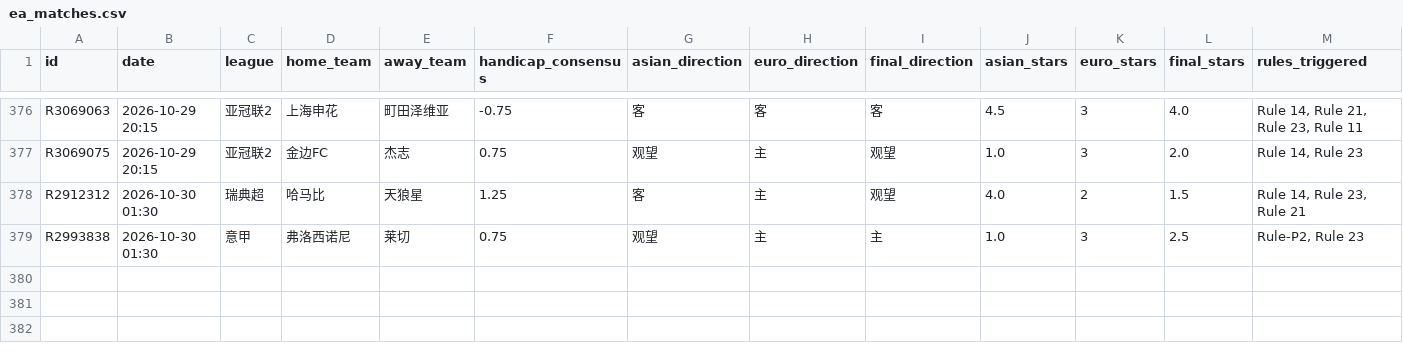
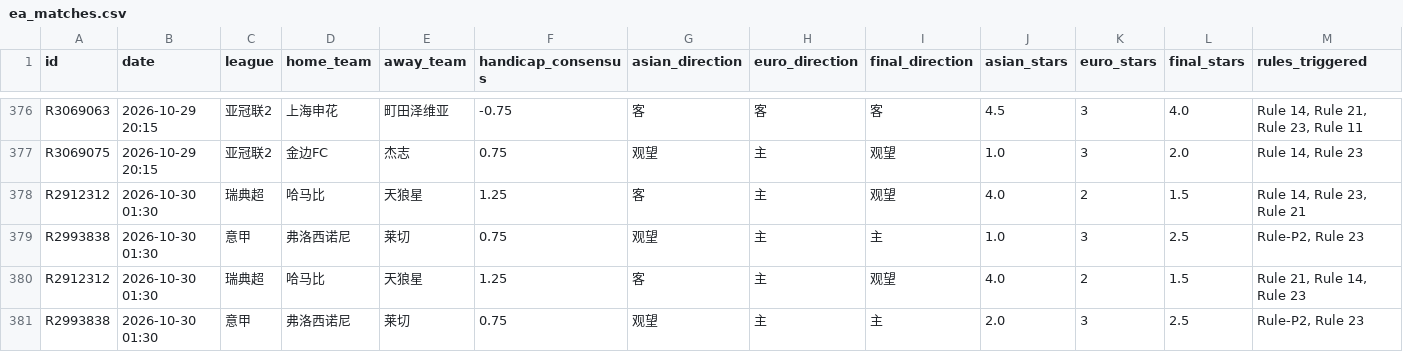
Before and after one commit to housan321/euro_asian_task, a CSV file: data/ea_matches.csv, drawn as a sheet; only a part is shown, gaps mark what is left out; rows hold the shown columns only; the diff names each change by its address in the sheet, - before the commit and + after, or states it on an @@ line.

```diff
--- a/data/ea_matches.csv
+++ b/data/ea_matches.csv
+row 380: R2912312 | 2026-10-30 01:30 | 瑞典超 | 哈马比 | 天狼星 | 1.25 | 客 | 主 | 观望 | 4.0 | 2 | 1.5 | Rule 21, Rule 14, Rule 23
+row 381: R2993838 | 2026-10-30 01:30 | 意甲 | 弗洛西诺尼 | 莱切 | 0.75 | 观望 | 主 | 主 | 2.0 | 3 | 2.5 | Rule-P2, Rule 23
```
Also changed, not shown: 1 other file.
